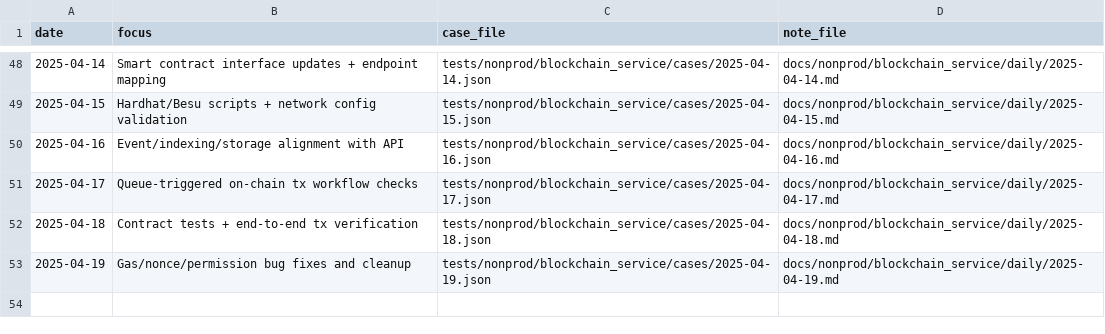
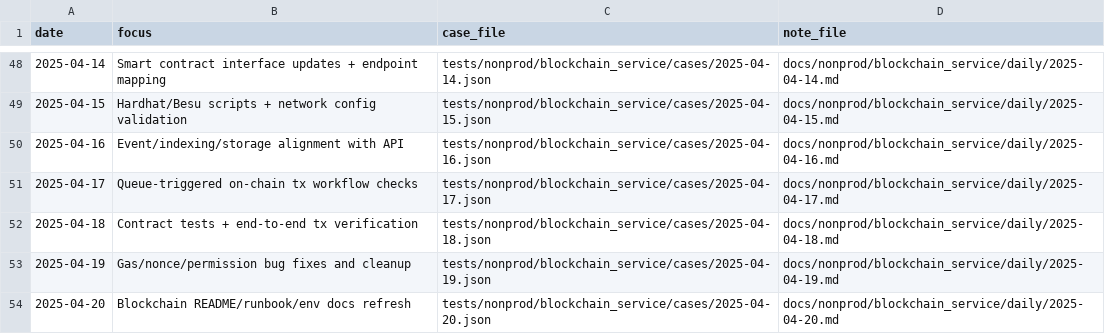
Before and after one commit to TalhaArjumand/Aidchain_Blockchain, a CSV file: docs/nonprod/blockchain_service/manifest.csv, drawn as a sheet; only a part is shown, gaps mark what is left out; the diff names each change by its address in the sheet, - before the commit and + after, or states it on an @@ line.

Commit message:
test(blockchain): add nonprod blockchain-api case for 2025-04-20

```diff
--- a/docs/nonprod/blockchain_service/manifest.csv
+++ b/docs/nonprod/blockchain_service/manifest.csv
+row 54: 2025-04-20 | Blockchain README/runbook/env docs refresh | tests/nonprod/blockchain_service/cases/2025-04-20.json | docs/nonprod/blockchain_service/daily/2025-04-20.md
```
Also changed, not shown: 2 other files.
